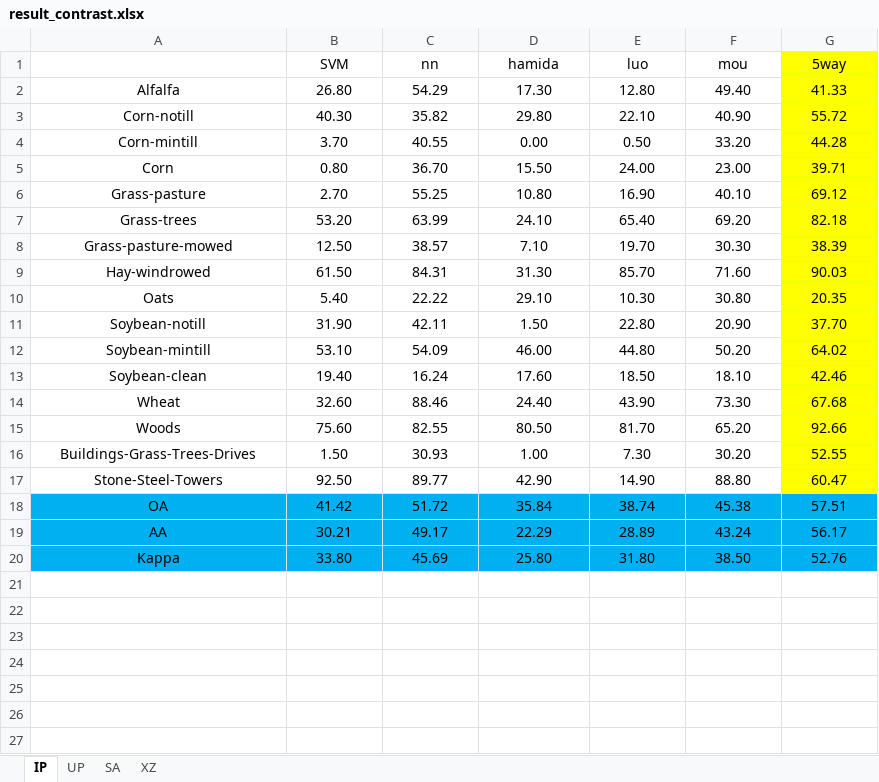
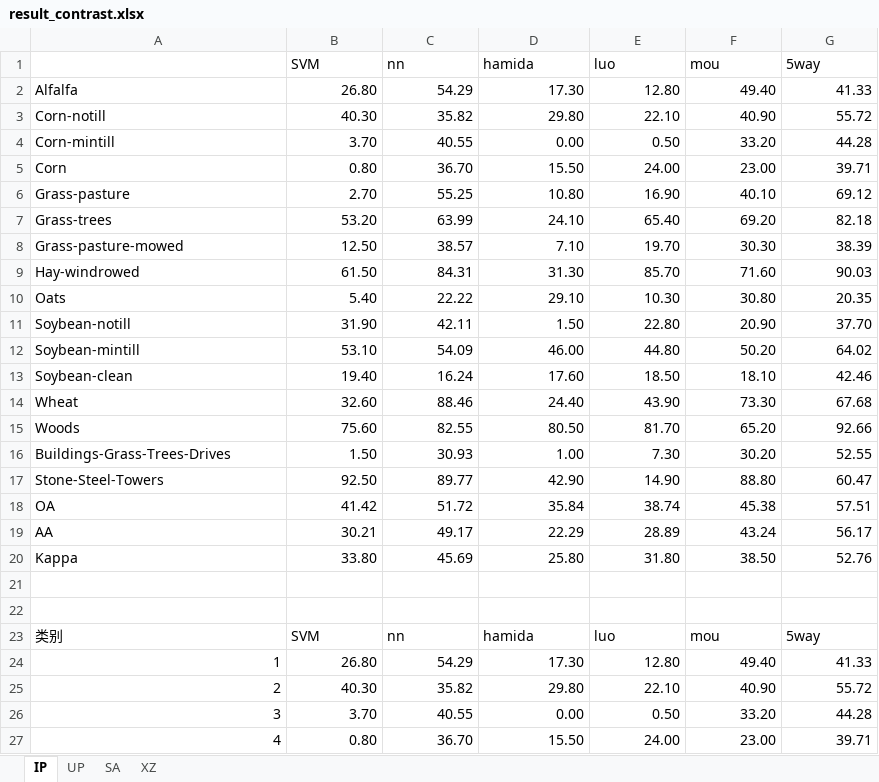
Before and after one commit to murphyhoucn/HSI-FSC, an Excel workbook: HSI_FSC_result/result_contrast.xlsx, sheet IP, drawn as a sheet; only a part is shown; values as stored, in another font and other column widths than the file's, no borders; the diff covers the shown part only; the diff names each change by its address in the sheet, - before the commit and + after, or states it on an @@ line.

```diff
--- a/HSI_FSC_result/result_contrast.xlsx (sheet IP)
+++ b/HSI_FSC_result/result_contrast.xlsx (sheet IP)
-B1:G1 alignment: center
+B1:G1 alignment: left
-G1:G17 fill: #FFFF00
+G1:G17 fill: none
-A2:A20 alignment: center
+A2:A20 alignment: left
-B2:G20 alignment: center
+B2:G20 alignment: right
-A18:G20 fill: #00B0F0
+A18:G20 fill: none
+row 21: (empty)
+row 22: (empty)
+row 23: 类别 | SVM | nn | hamida | luo | mou | 5way
+row 24: 1 | 26.80 | 54.29 | 17.30 | 12.80 | 49.40 | 41.33
+row 25: 2 | 40.30 | 35.82 | 29.80 | 22.10 | 40.90 | 55.72
+row 26: 3 | 3.70 | 40.55 | 0.00 | 0.50 | 33.20 | 44.28
+row 27: 4 | 0.80 | 36.70 | 15.50 | 24.00 | 23.00 | 39.71
```
Also changed, not shown: 15 added rows elsewhere in this sheet, sheet UP, sheet SA, sheet XZ, HSI_FSC_0_basic/result/score_basic.xlsx, HSI_FSC_result/2. Dropout/result_dropout_parameters.xlsx, 15 other files.
